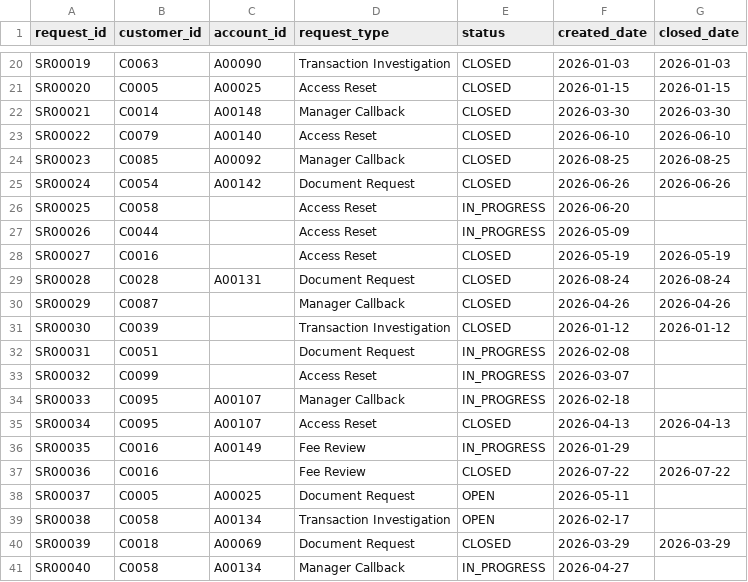
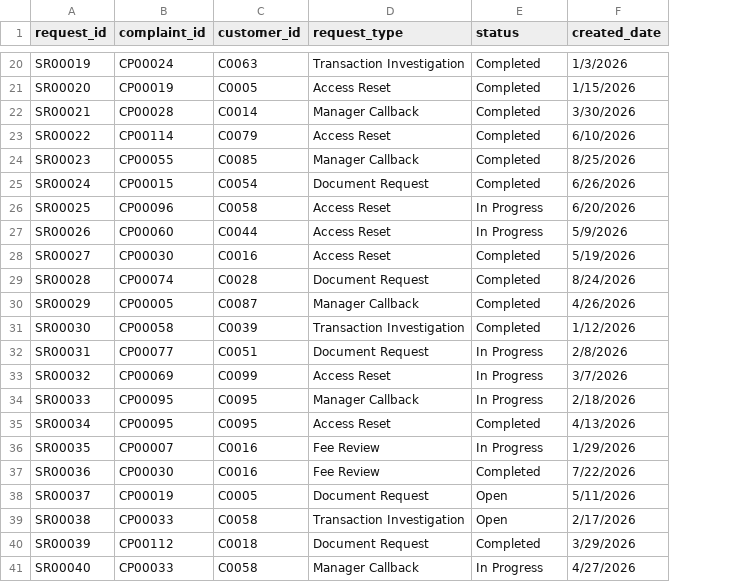
Before and after one commit to AleezaCabahugFDM/week2, a CSV file: 2_5_1_Database_Seeder/data/service_requests.csv, drawn as a sheet; only a part is shown, gaps mark what is left out; removed rows and columns are numbered as before the commit, all else as after; the diff covers the shown part only; the diff names each change by its address in the sheet, - before the commit and + after, or states it on an @@ line.

```diff
--- a/2_5_1_Database_Seeder/data/service_requests.csv
+++ b/2_5_1_Database_Seeder/data/service_requests.csv
+column B (complaint_id), rows 20-41: CP00024 | CP00019 | CP00028 | CP00114 | CP00055 | CP00015 | CP00096 | CP00060 | CP00030 | CP00074 | CP00005 | CP00058 | CP00077 | CP00069 | CP00095 | CP00095 | CP00007 | CP00030 | CP00019 | CP00033 | CP00112 | CP00033
-column C (account_id), rows 20-41: A00090 | A00025 | A00148 | A00140 | A00092 | A00142 |  |  |  | A00131 |  |  |  |  | A00107 | A00107 | A00149 |  | A00025 | A00134 | A00069 | A00134
-column G (closed_date), rows 20-40: 2026-01-03 | 2026-01-15 | 2026-03-30 | 2026-06-10 | 2026-08-25 | 2026-06-26 |  |  | 2026-05-19 | 2026-08-24 | 2026-04-26 | 2026-01-12 |  |  |  | 2026-04-13 |  | 2026-07-22 |  |  | 2026-03-29
-E20:E25 (status): CLOSED
+E20:E25 (status): Completed
-F20 (created_date): 2026-01-03
+F20 (created_date): 1/3/2026
-F21 (created_date): 2026-01-15
+F21 (created_date): 1/15/2026
-F22 (created_date): 2026-03-30
+F22 (created_date): 3/30/2026
-F23 (created_date): 2026-06-10
+F23 (created_date): 6/10/2026
-F24 (created_date): 2026-08-25
+F24 (created_date): 8/25/2026
-F25 (created_date): 2026-06-26
+F25 (created_date): 6/26/2026
-E26:E27 (status): IN_PROGRESS
+E26:E27 (status): In Progress
-F26 (created_date): 2026-06-20
+F26 (created_date): 6/20/2026
-F27 (created_date): 2026-05-09
+F27 (created_date): 5/9/2026
-E28:E31 (status): CLOSED
+E28:E31 (status): Completed
-F28 (created_date): 2026-05-19
+F28 (created_date): 5/19/2026
-F29 (created_date): 2026-08-24
+F29 (created_date): 8/24/2026
-F30 (created_date): 2026-04-26
+F30 (created_date): 4/26/2026
-F31 (created_date): 2026-01-12
+F31 (created_date): 1/12/2026
-E32:E34 (status): IN_PROGRESS
+E32:E34 (status): In Progress
-F32 (created_date): 2026-02-08
+F32 (created_date): 2/8/2026
-F33 (created_date): 2026-03-07
+F33 (created_date): 3/7/2026
-F34 (created_date): 2026-02-18
+F34 (created_date): 2/18/2026
-E35 (status): CLOSED
+E35 (status): Completed
-F35 (created_date): 2026-04-13
+F35 (created_date): 4/13/2026
-E36 (status): IN_PROGRESS
+E36 (status): In Progress
-F36 (created_date): 2026-01-29
+F36 (created_date): 1/29/2026
-E37 (status): CLOSED
+E37 (status): Completed
-F37 (created_date): 2026-07-22
+F37 (created_date): 7/22/2026
-E38:E39 (status): OPEN
+E38:E39 (status): Open
-F38 (created_date): 2026-05-11
+F38 (created_date): 5/11/2026
-F39 (created_date): 2026-02-17
+F39 (created_date): 2/17/2026
-E40 (status): CLOSED
+E40 (status): Completed
-F40 (created_date): 2026-03-29
+F40 (created_date): 3/29/2026
-E41 (status): IN_PROGRESS
+E41 (status): In Progress
-F41 (created_date): 2026-04-27
+F41 (created_date): 4/27/2026
```
Also changed, not shown: 76 edited cells elsewhere in this file, 2_5_1_Database_Seeder/data/accounts.csv, 2_5_1_Database_Seeder/data/customers.csv, 27 other files.
